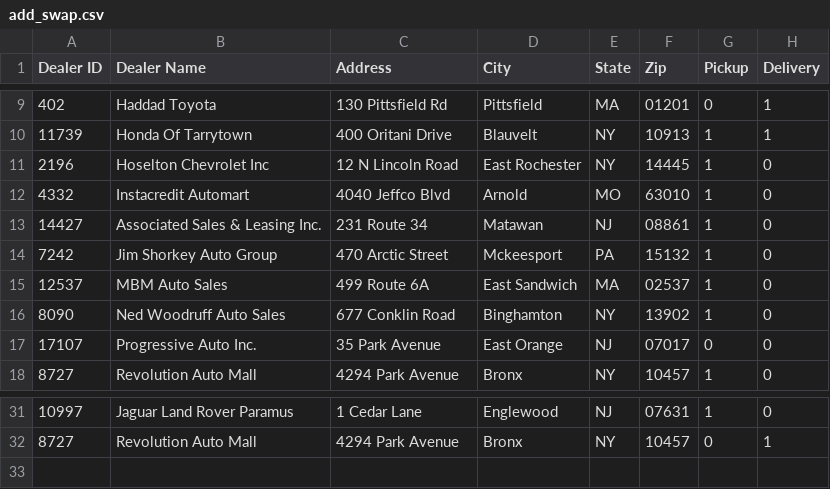
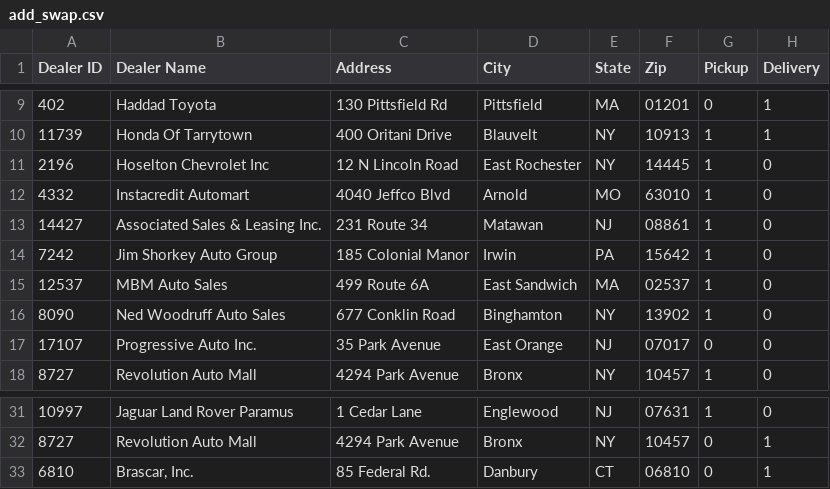
Before and after one commit to jklonowski/prune, a CSV file: add_swap.csv, drawn as a sheet; only a part is shown, gaps mark what is left out; the diff names each change by its address in the sheet, - before the commit and + after, or states it on an @@ line.

Commit message:
Updated address book and fixed carmax import

```diff
--- a/add_swap.csv
+++ b/add_swap.csv
-C14 (Address): 470 Arctic Street
+C14 (Address): 185 Colonial Manor
-D14 (City): Mckeesport
+D14 (City): Irwin
-F14 (Zip): 15132
+F14 (Zip): 15642
+row 33: 6810 | Brascar, Inc. | 85 Federal Rd. | Danbury | CT | 06810 | 0 | 1
```
Also changed, not shown: 1 other file.
